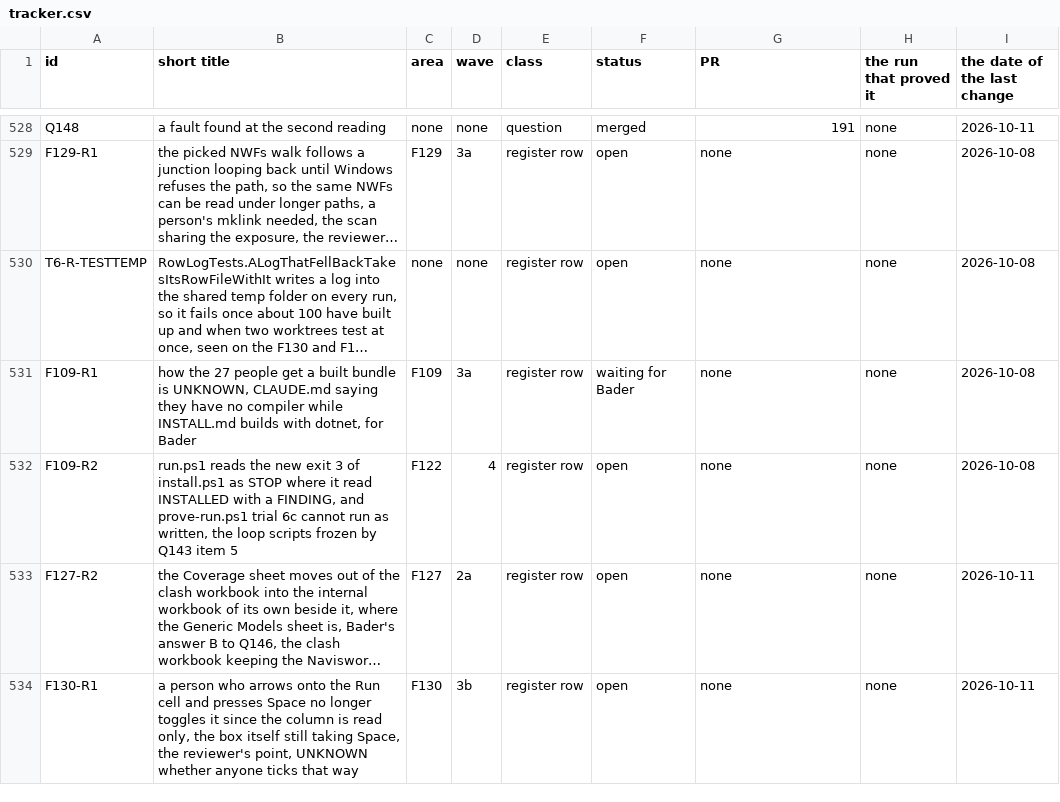
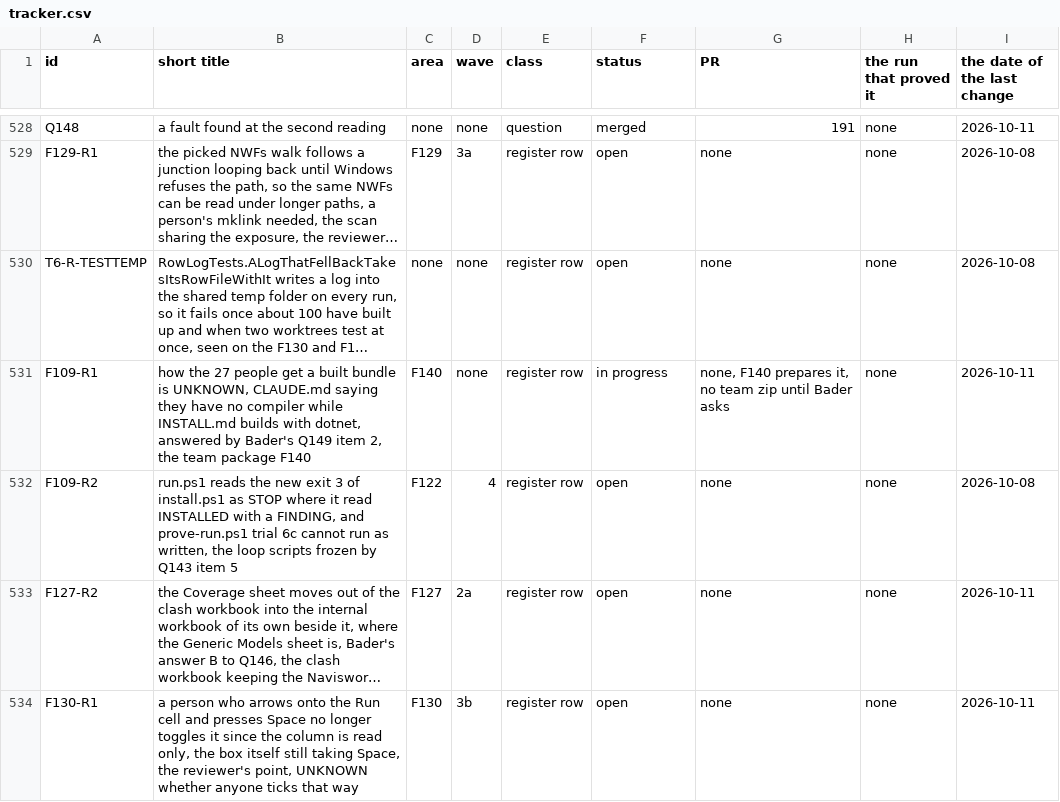
Before and after one commit to baderrahal/PAR_NWC-Federator-V2, a CSV file: steps/tracker.csv, drawn as a sheet; only a part is shown, gaps mark what is left out; long unchanged cells end in …; the diff covers the shown part only; the diff names each change by its address in the sheet, - before the commit and + after, or states it on an @@ line.

```diff
--- a/steps/tracker.csv
+++ b/steps/tracker.csv
-B531 (short title): …with dotnet, for Bader
+B531 (short title): …with dotnet, answered by Bader's Q149 item 2, the team package F140
-C531 (area): F109
+C531 (area): F140
-D531 (wave): 3a
+D531 (wave): none
-F531 (status): waiting for Bader
+F531 (status): in progress
-G531 (PR): none
+G531 (PR): none, F140 prepares it, no team zip until Bader asks
-I531 (the date of the last change): 2026-10-08
+I531 (the date of the last change): 2026-10-11
```
Also changed, not shown: 3 added rows and 15 edited cells elsewhere in this file, 4 other files.
